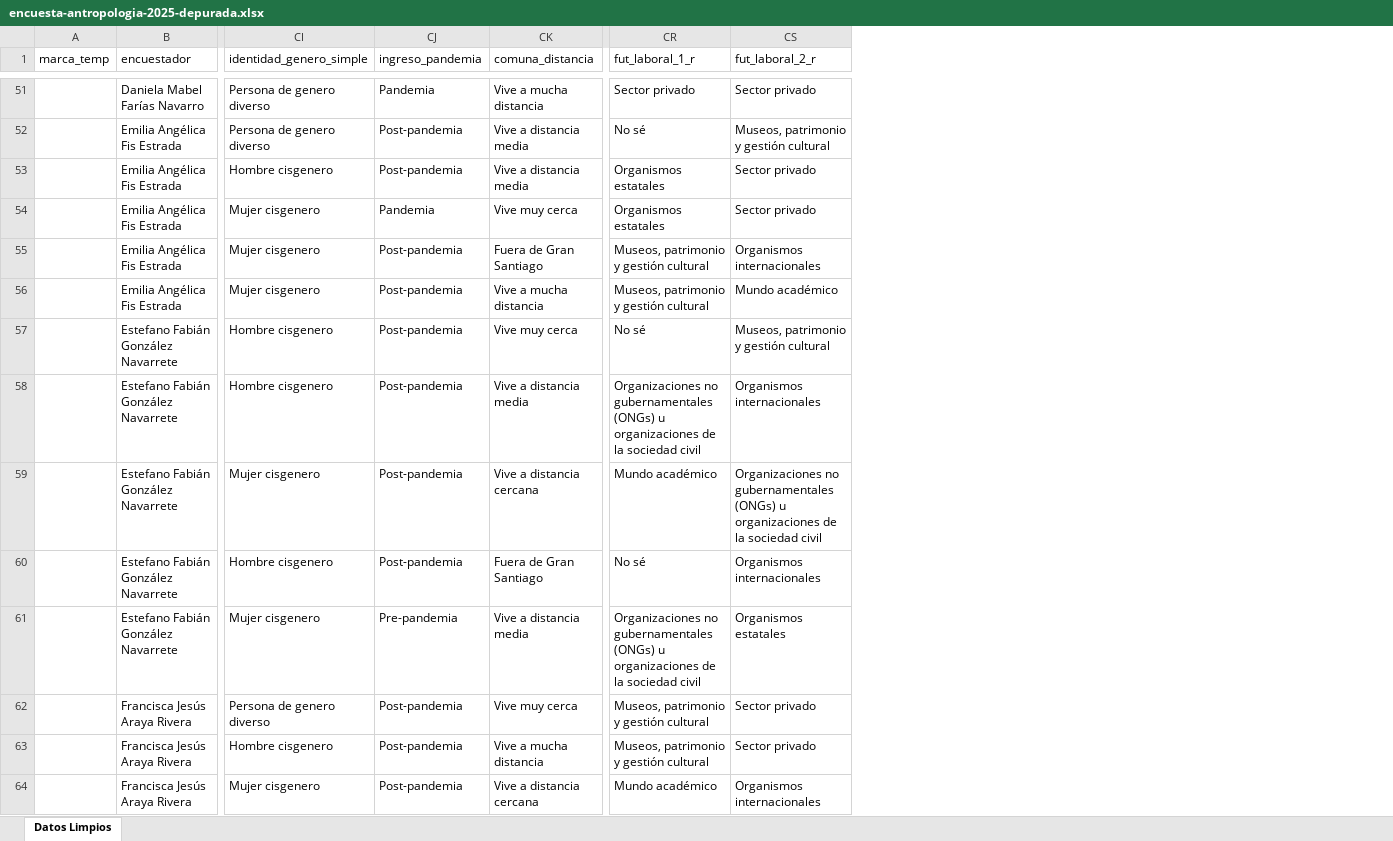
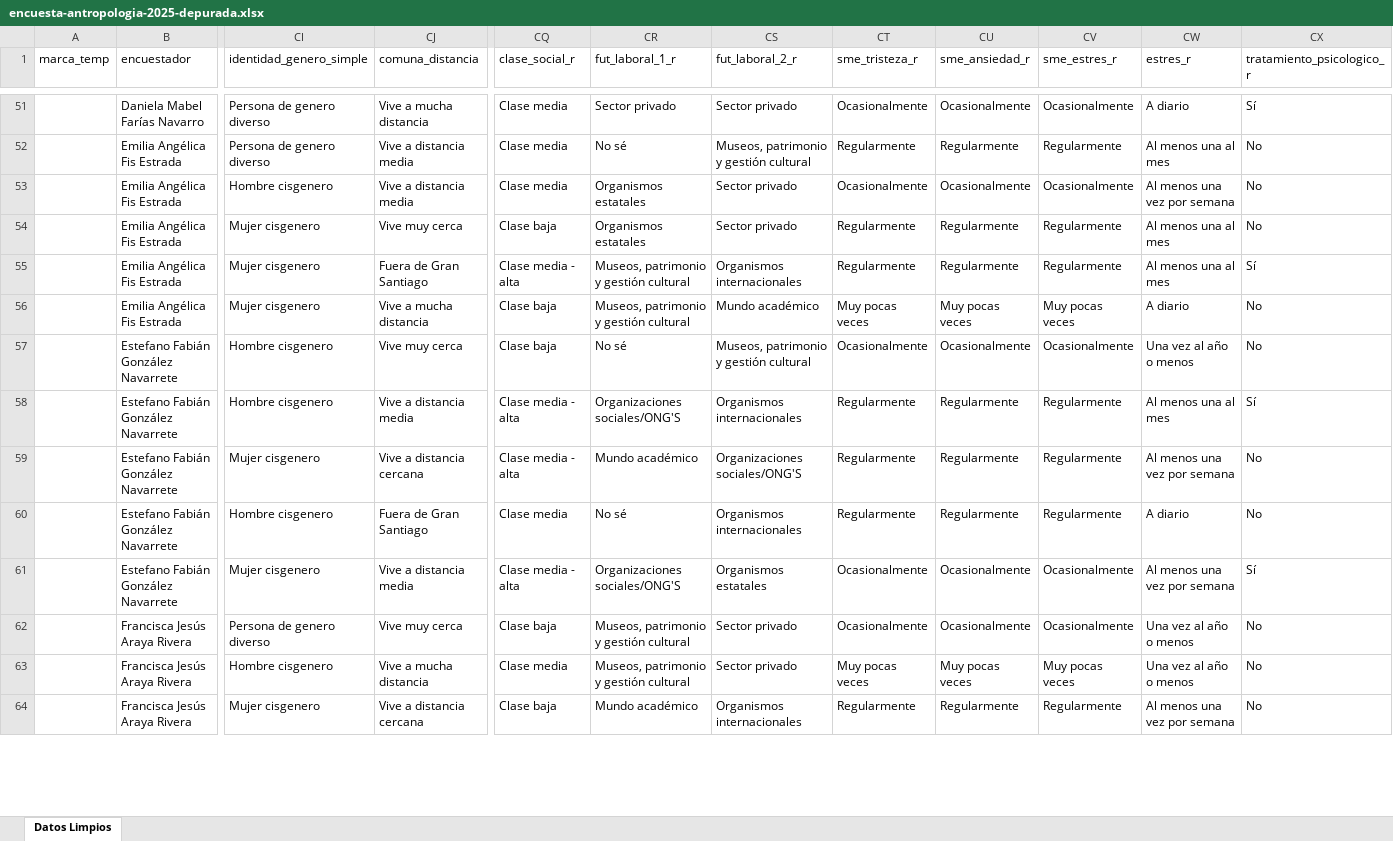
Before and after one commit to sebastianmunozt/encuesta-antropoologia-2025, an Excel workbook: encuesta-antropologia-2025-depurada.xlsx, sheet Datos Limpios, drawn as a sheet; only a part is shown, gaps mark what is left out; values as stored, in another font and other column widths than the file's, no borders; removed rows and columns are numbered as before the commit, all else as after; the diff covers the shown part only; the diff names each change by its address in the sheet, - before the commit and + after, or states it on an @@ line.

```diff
--- a/encuesta-antropologia-2025-depurada.xlsx (sheet Datos Limpios)
+++ b/encuesta-antropologia-2025-depurada.xlsx (sheet Datos Limpios)
-column CJ (ingreso_pandemia), rows 51-64: Pandemia | Post-pandemia | Post-pandemia | Pandemia | Post-pandemia | Post-pandemia | Post-pandemia | Post-pandemia | Post-pandemia | Post-pandemia | Pre-pandemia | Post-pandemia | Post-pandemia | Post-pandemia
+column CQ (clase_social_r), rows 51-64: Clase media | Clase media | Clase media | Clase baja | Clase media - alta | Clase baja | Clase baja | Clase media - alta | Clase media - alta | Clase media | Clase media - alta | Clase baja | Clase media | Clase baja
+column CT (sme_tristeza_r), rows 51-64: Ocasionalmente | Regularmente | Ocasionalmente | Regularmente | Regularmente | Muy pocas veces | Ocasionalmente | Regularmente | Regularmente | Regularmente | Ocasionalmente | Ocasionalmente | Muy pocas veces | Regularmente
+column CU (sme_ansiedad_r), rows 51-64: Ocasionalmente | Regularmente | Ocasionalmente | Regularmente | Regularmente | Muy pocas veces | Ocasionalmente | Regularmente | Regularmente | Regularmente | Ocasionalmente | Ocasionalmente | Muy pocas veces | Regularmente
+column CV (sme_estres_r), rows 51-64: Ocasionalmente | Regularmente | Ocasionalmente | Regularmente | Regularmente | Muy pocas veces | Ocasionalmente | Regularmente | Regularmente | Regularmente | Ocasionalmente | Ocasionalmente | Muy pocas veces | Regularmente
+column CW (estres_r), rows 51-64: A diario | Al menos una al mes | Al menos una vez por semana | Al menos una al mes | Al menos una al mes | A diario | Una vez al año o menos | Al menos una al mes | Al menos una vez por semana | A diario | Al menos una vez por semana | Una vez al año o menos | Una vez al año o menos | Al menos una vez por semana
+column CX (tratamiento_psicologico_r), rows 51-64: Sí | No | No | No | Sí | No | No | Sí | No | No | Sí | No | No | No
-CR58 (fut_laboral_1_r): Organizaciones no gubernamentales (ONGs) u organizaciones de la sociedad civil
+CR58 (fut_laboral_1_r): Organizaciones sociales/ONG'S
-CS59 (fut_laboral_2_r): Organizaciones no gubernamentales (ONGs) u organizaciones de la sociedad civil
+CS59 (fut_laboral_2_r): Organizaciones sociales/ONG'S
-CR61 (fut_laboral_1_r): Organizaciones no gubernamentales (ONGs) u organizaciones de la sociedad civil
+CR61 (fut_laboral_1_r): Organizaciones sociales/ONG'S
```
Also changed, not shown: 43 edited cells elsewhere in this sheet, encuesta-antropologia-2025-depurada_p.xlsx, 1 other file.
